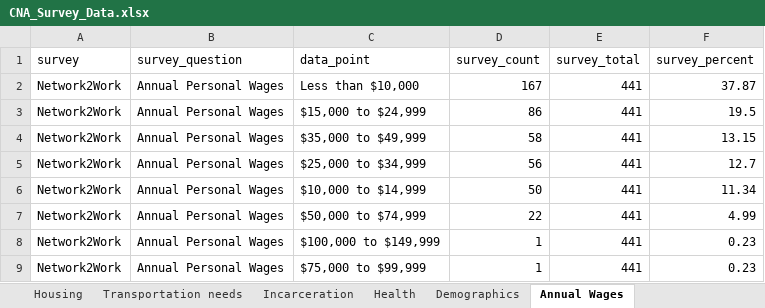
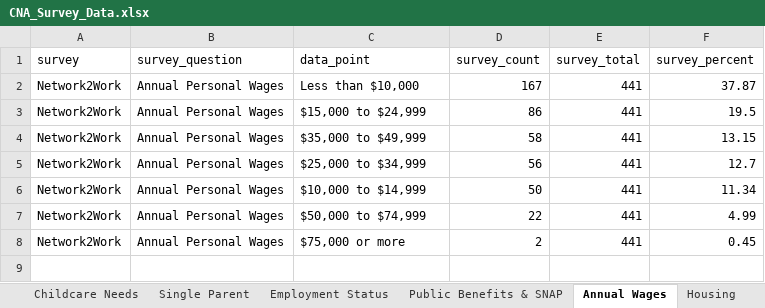
Before and after one commit to virginiaequitycenter/cna, an Excel workbook: CNA_Survey_Data.xlsx, sheet Annual Wages, drawn as a sheet; values as stored, in another font and other column widths than the file's, no borders; removed rows and columns are numbered as before the commit, all else as after; the diff names each change by its address in the sheet, - before the commit and + after, or states it on an @@ line.

Commit message:
pop data, survey updates

```diff
--- a/CNA_Survey_Data.xlsx (sheet Annual Wages)
+++ b/CNA_Survey_Data.xlsx (sheet Annual Wages)
@@ sheet tab order changed: Childcare Needs | Single Parent | Employment Status | Public Benefits & SNAP | Annual Wages | Housing @@
-row 8: Network2Work | Annual Personal Wages | $100,000 to $149,999 | 1 | 441 | 0.23
-C8 (data_point): $75,000 to $99,999
+C8 (data_point): $75,000 or more
-D8 (survey_count): 1
+D8 (survey_count): 2
-F8 (survey_percent): 0.23
+F8 (survey_percent): 0.45
```
Also changed, not shown: sheet Transportation needs, sheet Health, 7 other files.
